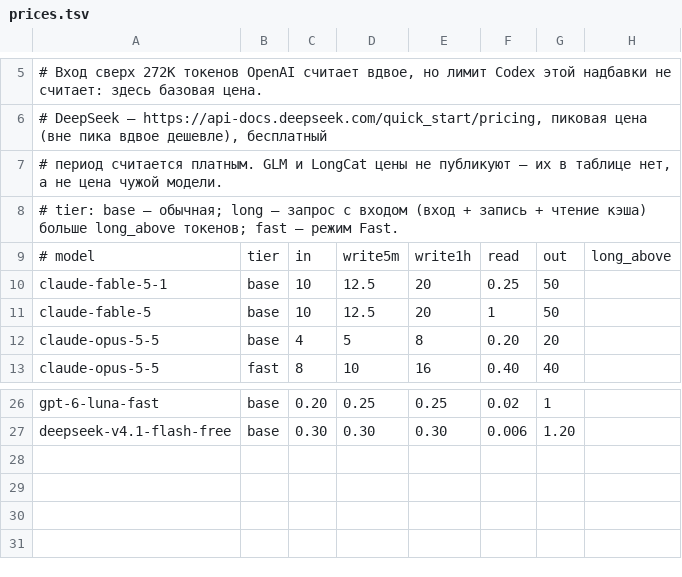
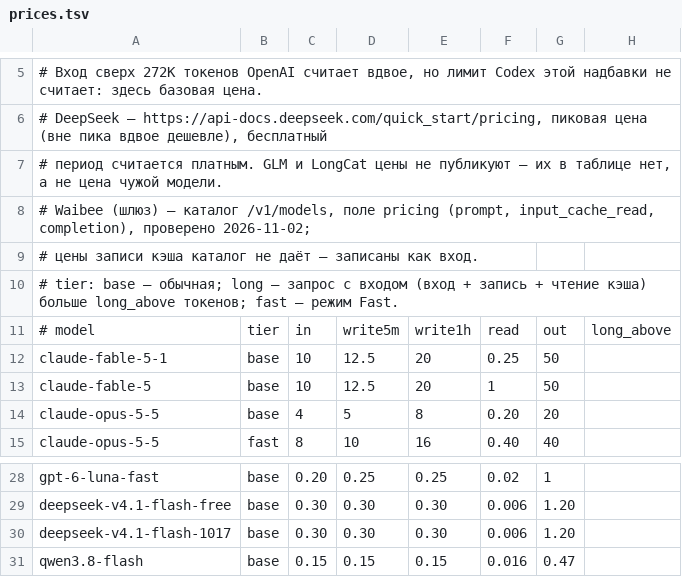
Before and after one commit to aiseeq/akit, a TSV file: price/prices.tsv, drawn as a sheet; only a part is shown, gaps mark what is left out.

```diff
--- a/price/prices.tsv
+++ b/price/prices.tsv
@@ -7,2 +7,4 @@
 #   период считается платным. GLM и LongCat цены не публикуют — их в таблице нет, а не цена чужой модели.
+# Waibee (шлюз) — каталог /v1/models, поле pricing (prompt, input_cache_read, completion), проверено 2026-11-02;
+#   цены записи кэша каталог не даёт — записаны как вход.
 # tier: base — обычная; long — запрос с входом (вход + запись + чтение кэша) больше long_above токенов; fast — режим Fast.
@@ -27 +29,3 @@ gpt-6-luna-fast	base	0.20	0.25	0.25	0.02	1
 deepseek-v4.1-flash-free	base	0.30	0.30	0.30	0.006	1.20
+deepseek-v4.1-flash-1017	base	0.30	0.30	0.30	0.006	1.20
+qwen3.8-flash	base	0.15	0.15	0.15	0.016	0.47
```
Also changed, not shown: 2 other files.
